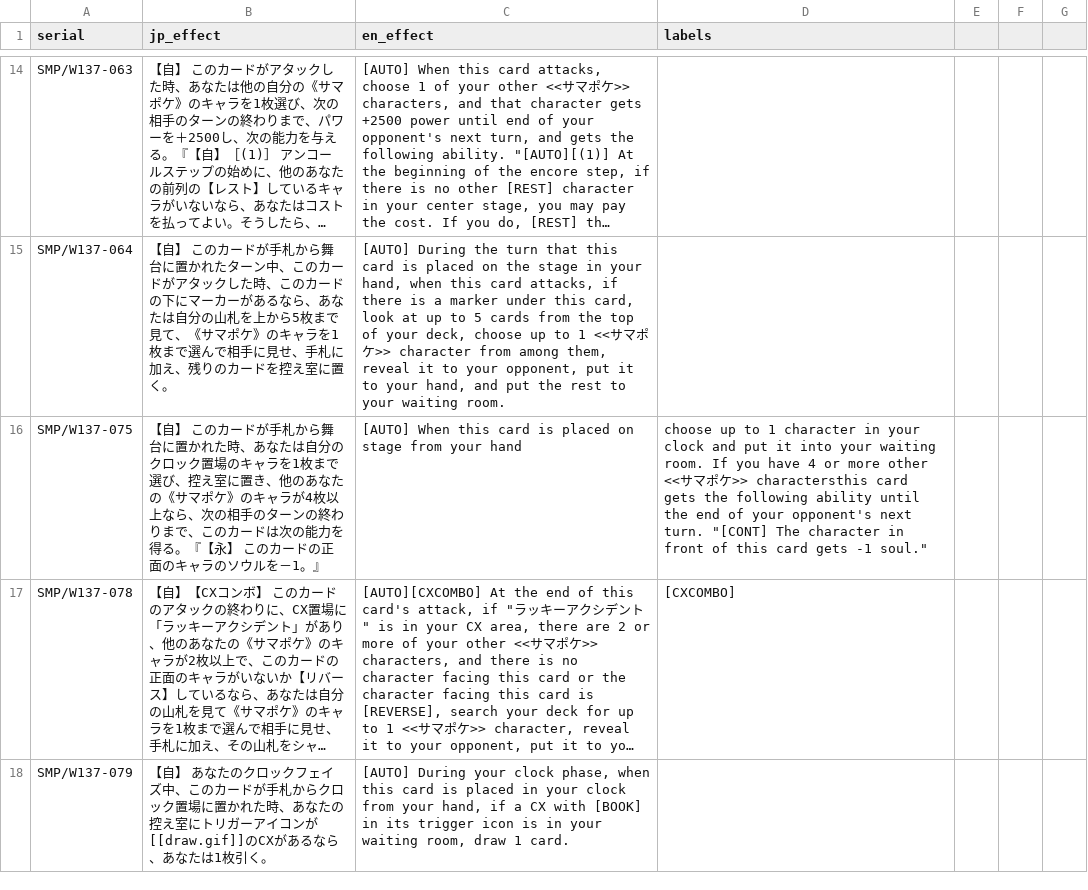
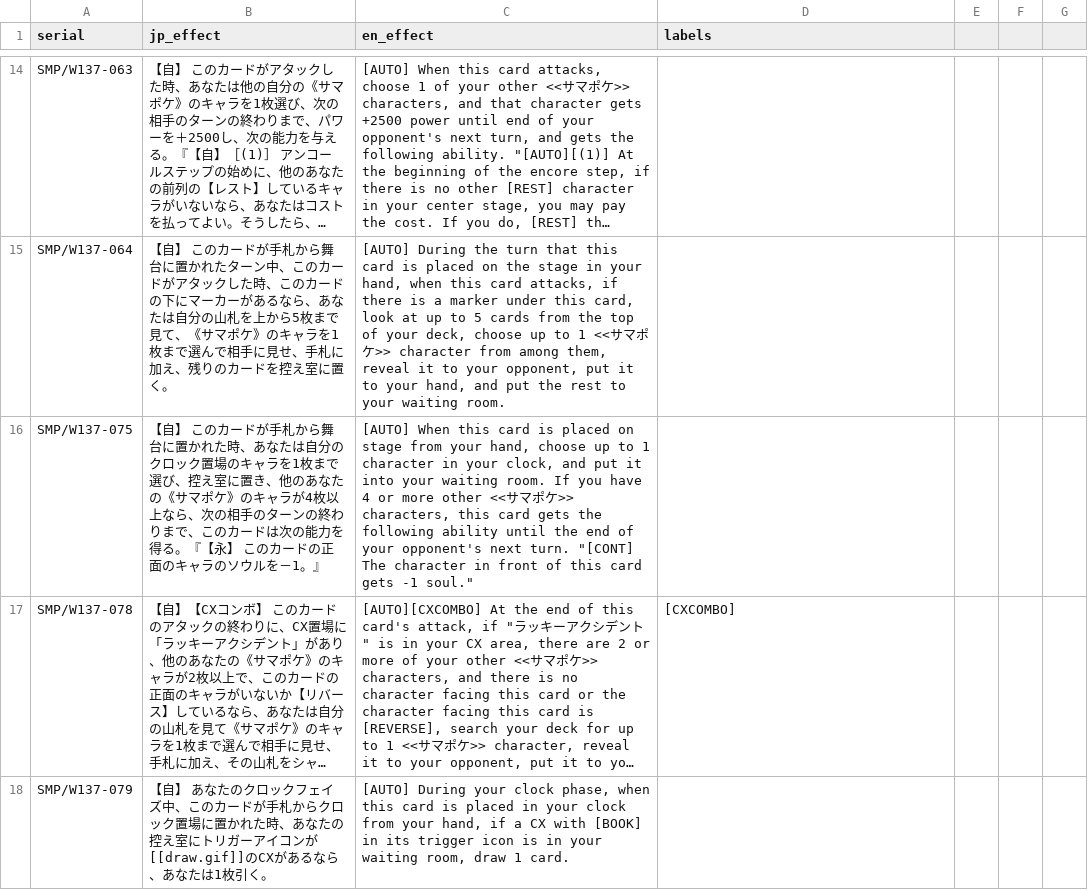
Before and after one commit to ronelm2000/wsmtools, a CSV file: Montage.Weiss.Tools.Test/Resources/Translations/expansion_smp_w137_effects.csv, drawn as a sheet; only a part is shown, gaps mark what is left out; long unchanged cells end in …; the diff covers the shown part only; the diff names each change by its address in the sheet, - before the commit and + after, or states it on an @@ line.

```diff
--- a/Montage.Weiss.Tools.Test/Resources/Translations/expansion_smp_w137_effects.csv
+++ b/Montage.Weiss.Tools.Test/Resources/Translations/expansion_smp_w137_effects.csv
-C16 (en_effect): …from your hand
+C16 (en_effect): …from your hand, choose up to 1 character in your clock, and put it into your waiting room. If you have 4 or more other <<サマポケ>> characters, this card gets the following ability until the end of your opponent's next turn. "[CONT] The character in front of this card gets -1 soul."
-D16 (labels): choose up to 1 character in your clock and put it into your waiting room. If you have 4 or more other <<サマポケ>> charactersthis card gets the following ability until the end of your opponent's next turn. "[CONT] The character in front of this card gets -1 soul."
+D16 (labels): (empty)
```
Also changed, not shown: 5 edited cells elsewhere in this file, 10 other files.
